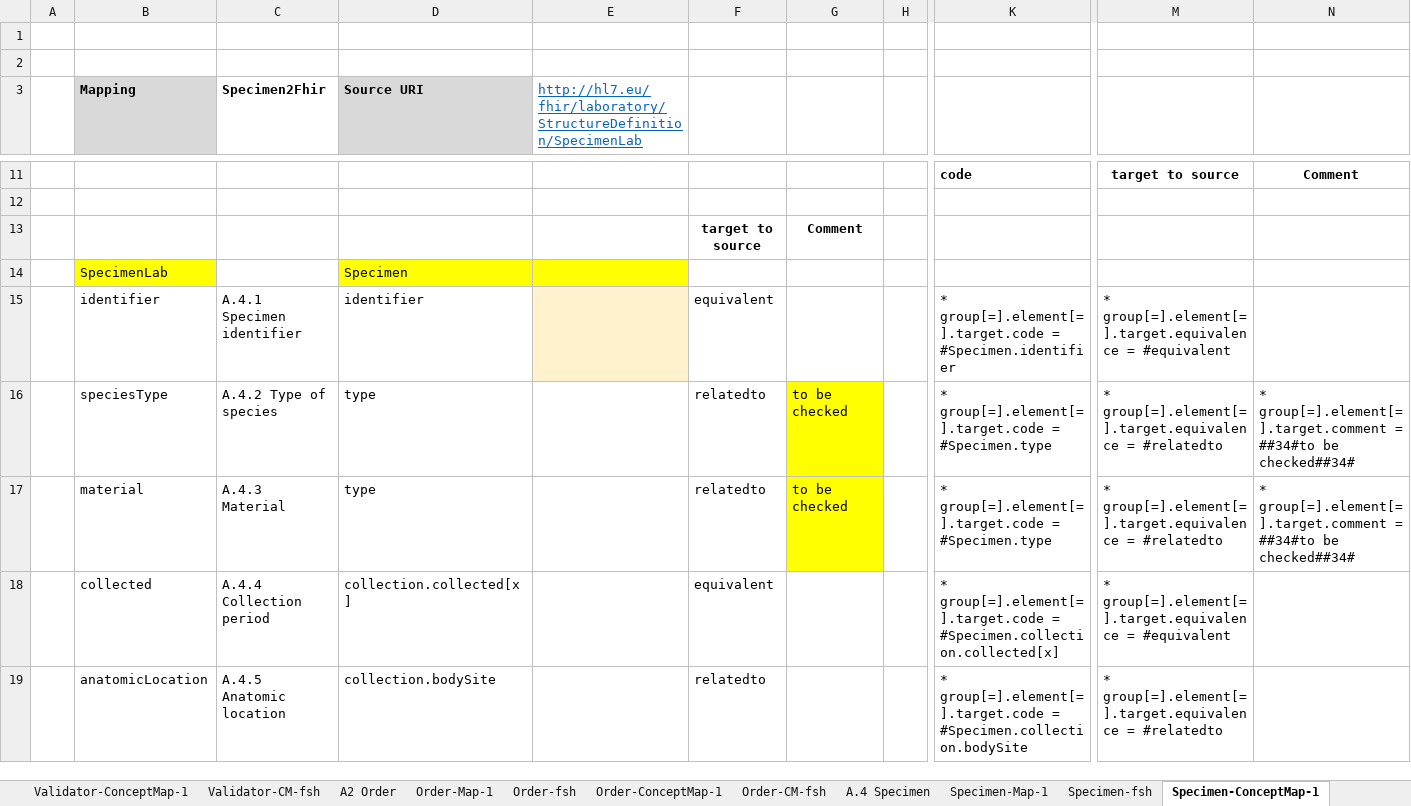
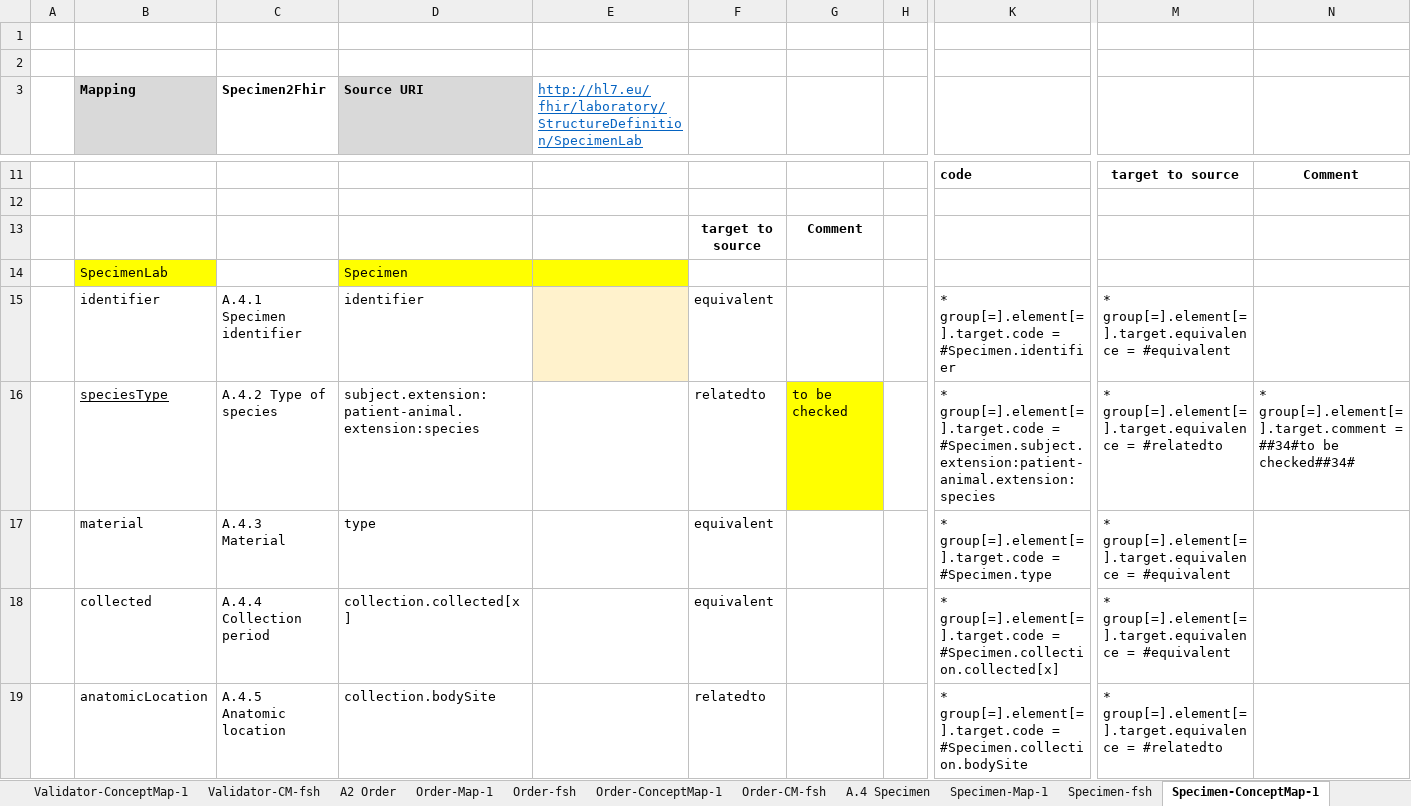
Before and after one commit to hl7-eu/laboratory, an Excel workbook: src-models/eulab-model-maps.xlsm, sheet Specimen-ConceptMap-1, drawn as a sheet; only a part is shown, gaps mark what is left out; values as stored, in another font and other column widths than the file's, no borders; the diff covers the shown part only; the diff names each change by its address in the sheet, - before the commit and + after, or states it on an @@ line.

Commit message:
updated specimen profile

```diff
--- a/src-models/eulab-model-maps.xlsm (sheet Specimen-ConceptMap-1)
+++ b/src-models/eulab-model-maps.xlsm (sheet Specimen-ConceptMap-1)
-B16 underline: off
+B16 underline: on
-D16 (Source URI): type
+D16 (Source URI): subject.extension:patient-animal.extension:species
-K16: …group[=].element[=].target.code = #Specimen.type
+K16: …group[=].element[=].target.code = #Specimen.subject.extension:patient-animal.extension:species
-F17: relatedto
+F17: equivalent
-G17: to be checked
+G17: (empty)
-G17 fill: #FFFF00
+G17 fill: none
-M17: …group[=].element[=].target.equivalence = #relatedto
+M17: …group[=].element[=].target.equivalence = #equivalent
-N17: * group[=].element[=].target.comment = ##34#to be checked##34#
+N17: (empty)
```
Also changed, not shown: 10 edited cells elsewhere in this sheet, sheet Specimen-CM-fsh, sheet A.4 Specimen, sheet A.5 Results, sheet Specimen-fsh, sheet Results-fsh, 10 other files.
